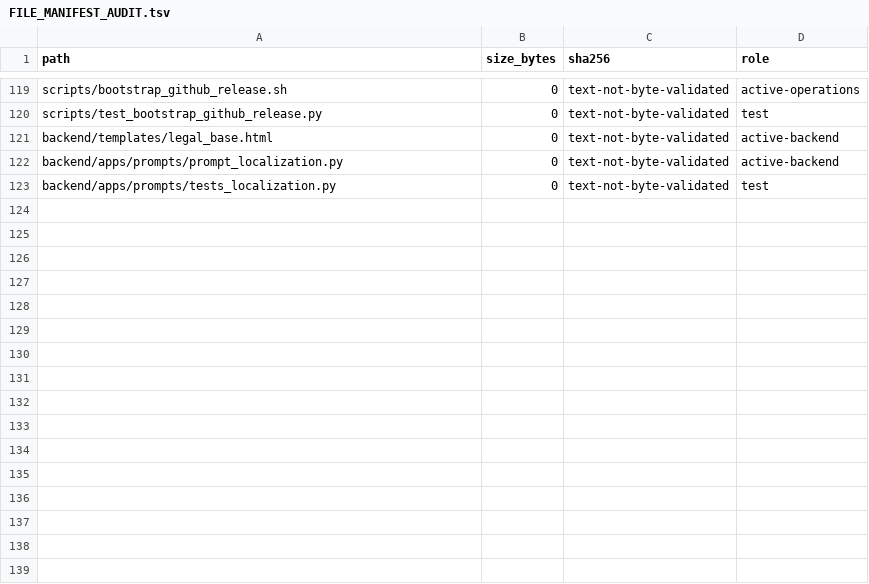
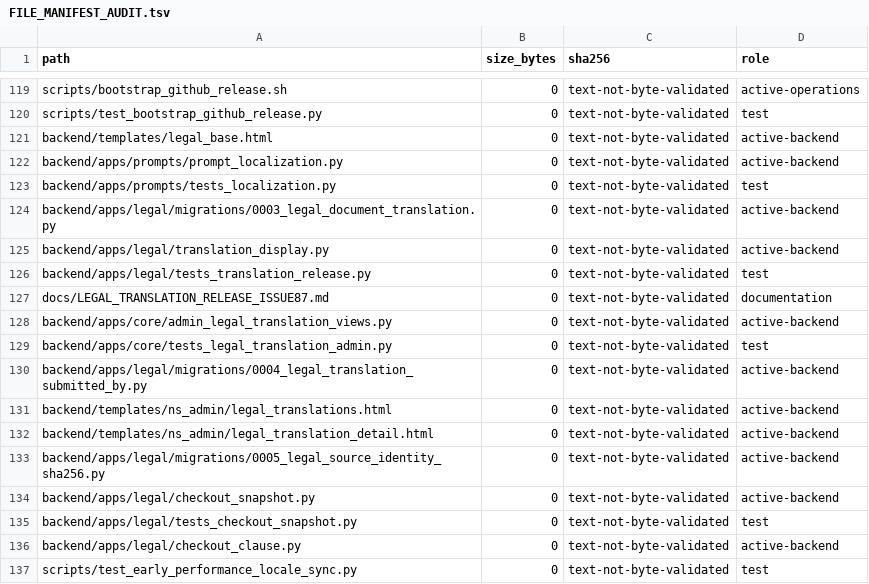
Before and after one commit to deckewandboden/prompmaster, a TSV file: FILE_MANIFEST_AUDIT.tsv, drawn as a sheet; only a part is shown, gaps mark what is left out.

Commit message:
Integration preview: combine PR85 multilingual UI with PR88 approved legal workflow

```diff
--- a/FILE_MANIFEST_AUDIT.tsv
+++ b/FILE_MANIFEST_AUDIT.tsv
@@ -123 +123,15 @@ backend/apps/prompts/prompt_localization.py	0	text-not-byte-validated	active-bac
 backend/apps/prompts/tests_localization.py	0	text-not-byte-validated	test
+backend/apps/legal/migrations/0003_legal_document_translation.py	0	text-not-byte-validated	active-backend
+backend/apps/legal/translation_display.py	0	text-not-byte-validated	active-backend
+backend/apps/legal/tests_translation_release.py	0	text-not-byte-validated	test
+docs/LEGAL_TRANSLATION_RELEASE_ISSUE87.md	0	text-not-byte-validated	documentation
+backend/apps/core/admin_legal_translation_views.py	0	text-not-byte-validated	active-backend
+backend/apps/core/tests_legal_translation_admin.py	0	text-not-byte-validated	test
+backend/apps/legal/migrations/0004_legal_translation_submitted_by.py	0	text-not-byte-validated	active-backend
+backend/templates/ns_admin/legal_translations.html	0	text-not-byte-validated	active-backend
+backend/templates/ns_admin/legal_translation_detail.html	0	text-not-byte-validated	active-backend
+backend/apps/legal/migrations/0005_legal_source_identity_sha256.py	0	text-not-byte-validated	active-backend
+backend/apps/legal/checkout_snapshot.py	0	text-not-byte-validated	active-backend
+backend/apps/legal/tests_checkout_snapshot.py	0	text-not-byte-validated	test
+backend/apps/legal/checkout_clause.py	0	text-not-byte-validated	active-backend
+scripts/test_early_performance_locale_sync.py	0	text-not-byte-validated	test
```
Also changed, not shown: 44 other files.
